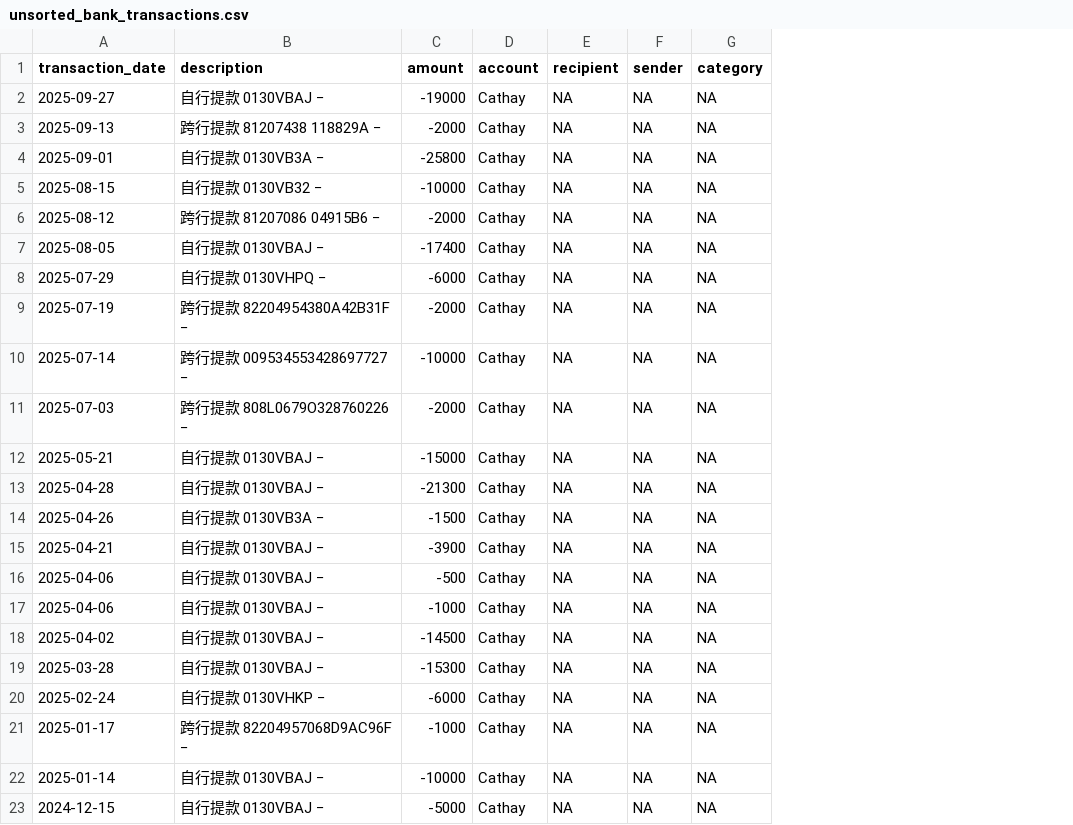
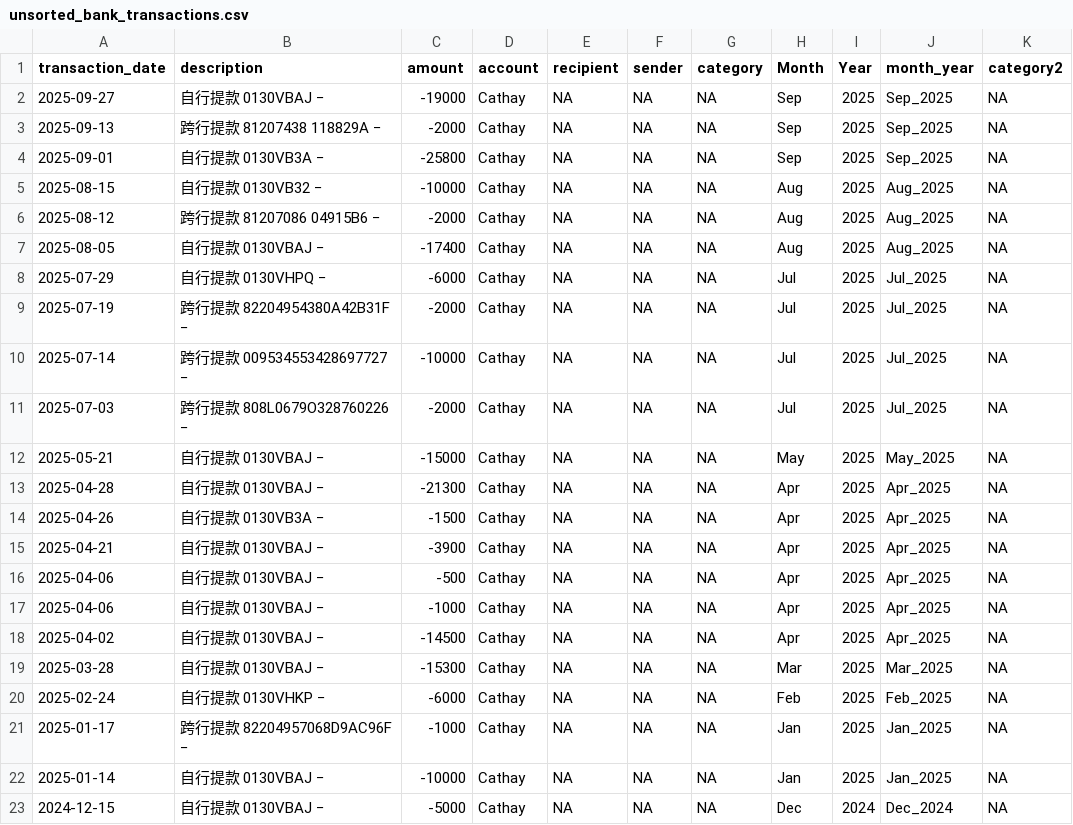
Before and after one commit to Russell-Shean/staycasa, a CSV file: data/unsorted_bank_transactions.csv, drawn as a sheet; the diff names each change by its address in the sheet, - before the commit and + after, or states it on an @@ line.

```diff
--- a/data/unsorted_bank_transactions.csv
+++ b/data/unsorted_bank_transactions.csv
+column H (Month), rows 2-23: Sep | Sep | Sep | Aug | Aug | Aug | Jul | Jul | Jul | Jul | May | Apr | Apr | Apr | Apr | Apr | Apr | Mar | Feb | Jan | Jan | Dec
+column I (Year), rows 2-23: 2025 | 2025 | 2025 | 2025 | 2025 | 2025 | 2025 | 2025 | 2025 | 2025 | 2025 | 2025 | 2025 | 2025 | 2025 | 2025 | 2025 | 2025 | 2025 | 2025 | 2025 | 2024
+column J (month_year), rows 2-23: Sep_2025 | Sep_2025 | Sep_2025 | Aug_2025 | Aug_2025 | Aug_2025 | Jul_2025 | Jul_2025 | Jul_2025 | Jul_2025 | May_2025 | Apr_2025 | Apr_2025 | Apr_2025 | Apr_2025 | Apr_2025 | Apr_2025 | Mar_2025 | Feb_2025 | Jan_2025 | Jan_2025 | Dec_2024
+column K (category2), rows 2-23: all NA
```
Also changed, not shown: 15 other files.
